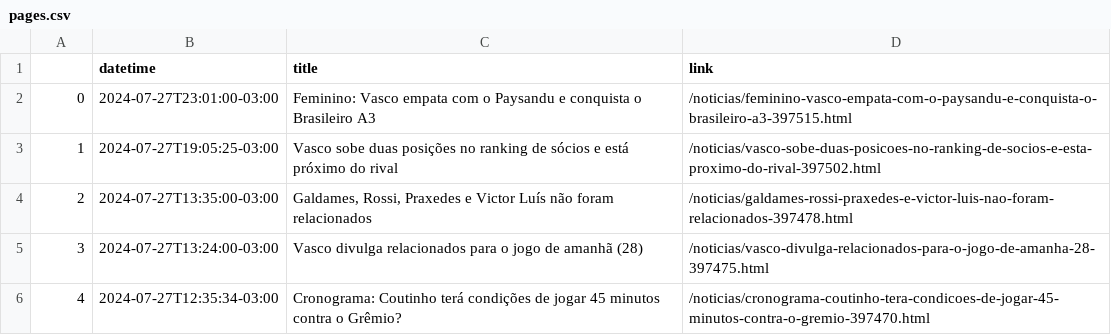
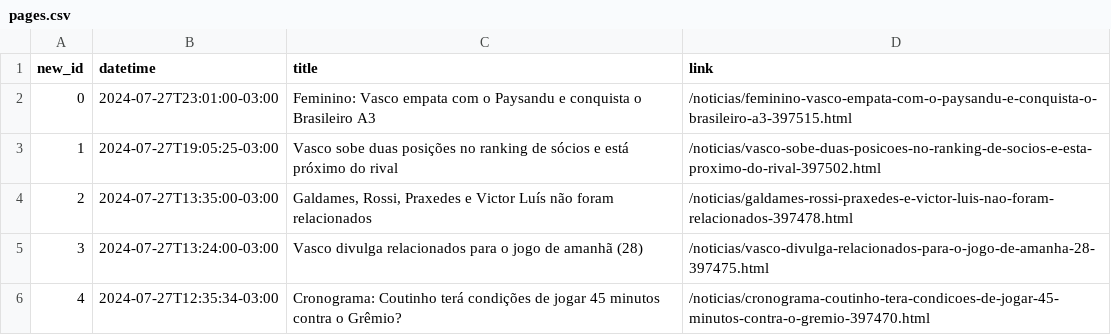
Before and after one commit to Pedroscsilva/sentimental-vasco, a CSV file: app/scrapper/pages.csv, drawn as a sheet; only a part is shown.

```diff
--- a/app/scrapper/pages.csv
+++ b/app/scrapper/pages.csv
@@ -1,2 +1,2 @@
-,datetime,title,link
+new_id,datetime,title,link
 0,2024-07-27T23:01:00-03:00,Feminino: Vasco empata com o Paysandu e conquista o Brasileiro A3,/noticias/feminino-vasco-empata-com-o-paysandu-e-conquista-o-brasileiro-a3-397515.html
```
Also changed, not shown: app/model/preprocessed_data/y_new.csv, 4 other files.
